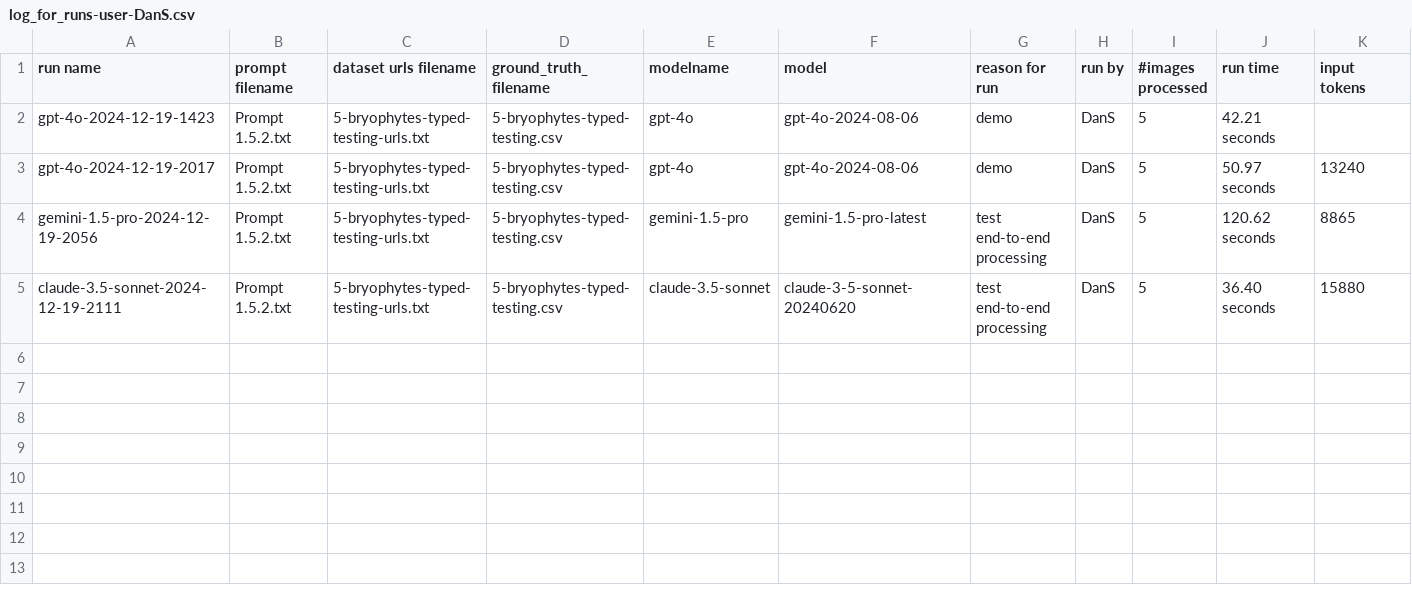
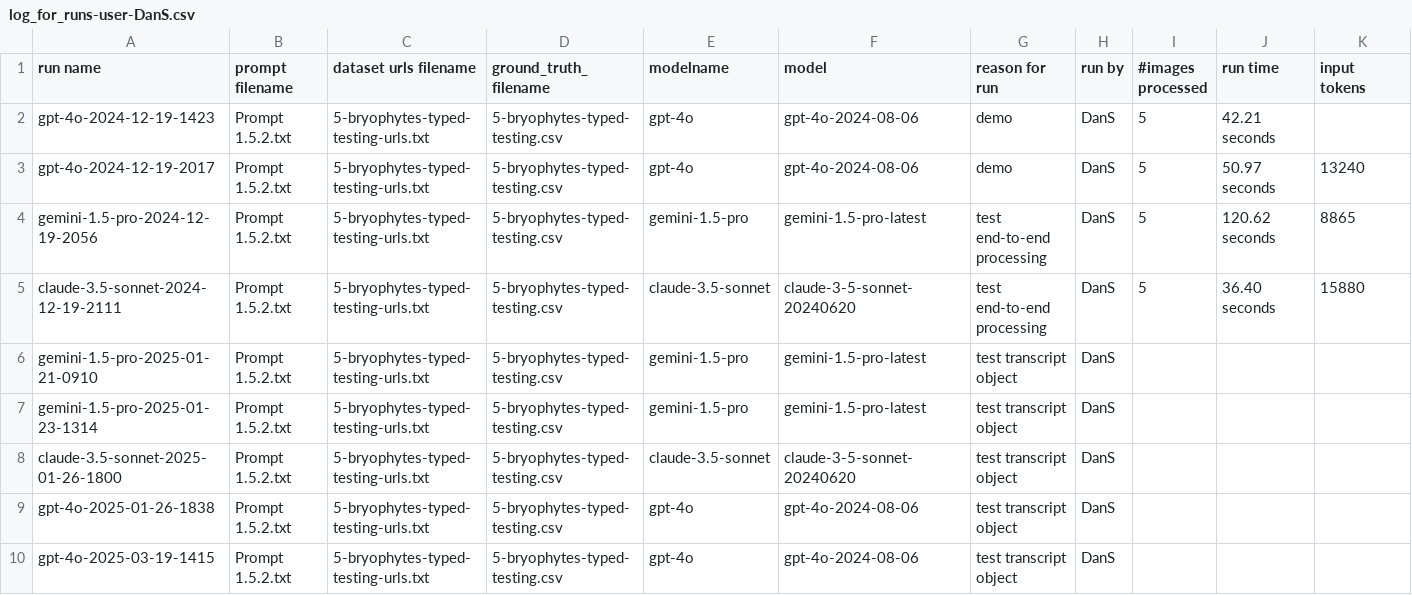
Before and after one commit to rherbst123/FieldMuseumTranscription, a CSV file: Logs/log_for_runs-user-DanS.csv, drawn as a sheet; only a part is shown; rows hold the shown columns only; the diff names each change by its address in the sheet, - before the commit and + after, or states it on an @@ line.

Commit message:
segmenting data

```diff
--- a/Logs/log_for_runs-user-DanS.csv
+++ b/Logs/log_for_runs-user-DanS.csv
+row 6: gemini-1.5-pro-2025-01-21-0910 | Prompt 1.5.2.txt | 5-bryophytes-typed-testing-urls.txt | 5-bryophytes-typed-testing.csv | gemini-1.5-pro | gemini-1.5-pro-latest | test transcript object | DanS
+row 7: gemini-1.5-pro-2025-01-23-1314 | Prompt 1.5.2.txt | 5-bryophytes-typed-testing-urls.txt | 5-bryophytes-typed-testing.csv | gemini-1.5-pro | gemini-1.5-pro-latest | test transcript object | DanS
+row 8: claude-3.5-sonnet-2025-01-26-1800 | Prompt 1.5.2.txt | 5-bryophytes-typed-testing-urls.txt | 5-bryophytes-typed-testing.csv | claude-3.5-sonnet | claude-3-5-sonnet-20240620 | test transcript object | DanS
+row 9: gpt-4o-2025-01-26-1838 | Prompt 1.5.2.txt | 5-bryophytes-typed-testing-urls.txt | 5-bryophytes-typed-testing.csv | gpt-4o | gpt-4o-2024-08-06 | test transcript object | DanS
+row 10: gpt-4o-2025-03-19-1415 | Prompt 1.5.2.txt | 5-bryophytes-typed-testing-urls.txt | 5-bryophytes-typed-testing.csv | gpt-4o | gpt-4o-2024-08-06 | test transcript object | DanS
```
Also changed, not shown: 40 other files.
